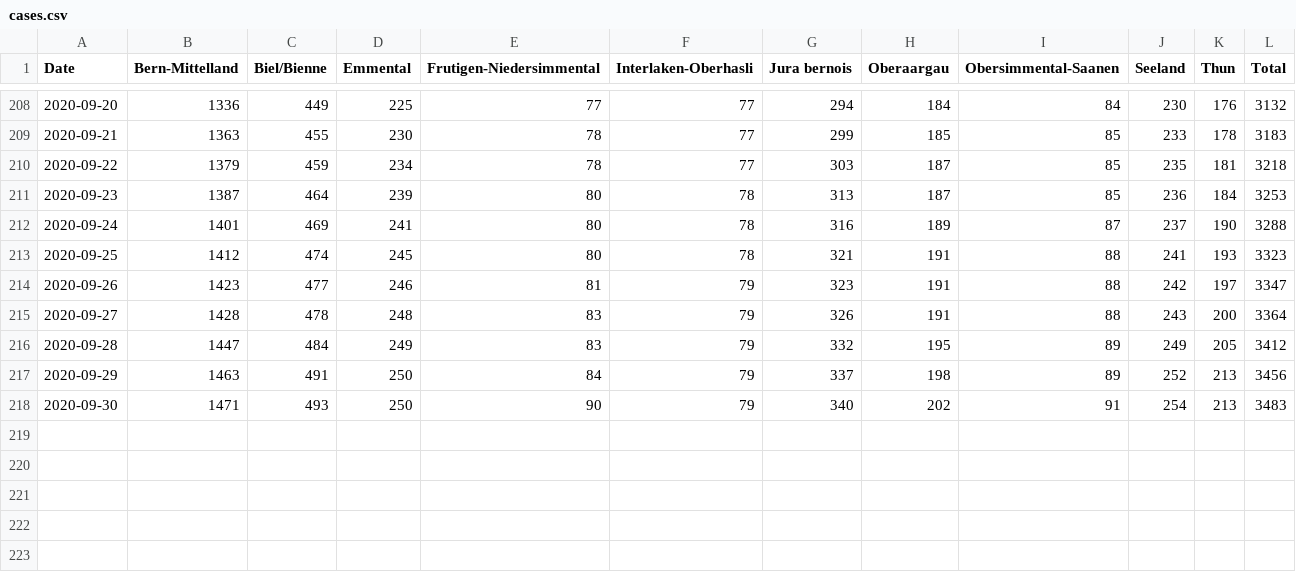
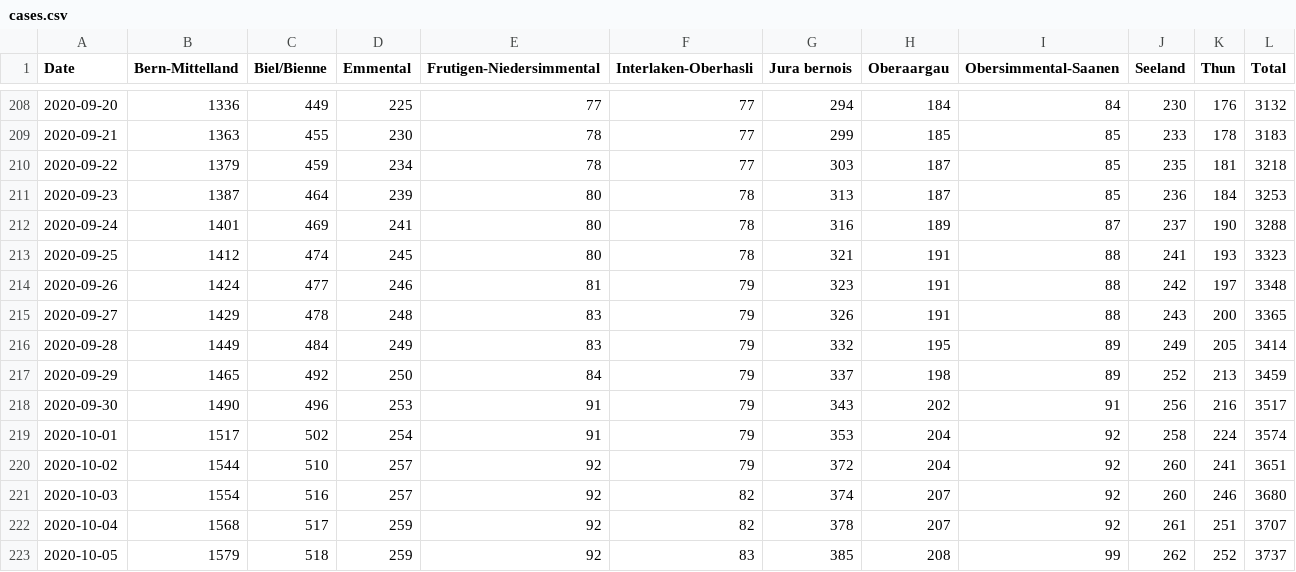
Before and after one commit to daenuprobst/covid19-data-be, a CSV file: cases.csv, drawn as a sheet; only a part is shown, gaps mark what is left out.

```diff
--- a/cases.csv
+++ b/cases.csv
@@ -213,6 +213,11 @@ Date,Bern-Mittelland,Biel/Bienne,Emmental,Frutigen-Niedersimmental,Interlaken-Ob
 2020-09-25,1412,474,245,80,78,321,191,88,241,193,3323
-2020-09-26,1423,477,246,81,79,323,191,88,242,197,3347
-2020-09-27,1428,478,248,83,79,326,191,88,243,200,3364
-2020-09-28,1447,484,249,83,79,332,195,89,249,205,3412
-2020-09-29,1463,491,250,84,79,337,198,89,252,213,3456
-2020-09-30,1471,493,250,90,79,340,202,91,254,213,3483
+2020-09-26,1424,477,246,81,79,323,191,88,242,197,3348
+2020-09-27,1429,478,248,83,79,326,191,88,243,200,3365
+2020-09-28,1449,484,249,83,79,332,195,89,249,205,3414
+2020-09-29,1465,492,250,84,79,337,198,89,252,213,3459
+2020-09-30,1490,496,253,91,79,343,202,91,256,216,3517
+2020-10-01,1517,502,254,91,79,353,204,92,258,224,3574
+2020-10-02,1544,510,257,92,79,372,204,92,260,241,3651
+2020-10-03,1554,516,257,92,82,374,207,92,260,246,3680
+2020-10-04,1568,517,259,92,82,378,207,92,261,251,3707
+2020-10-05,1579,518,259,92,83,385,208,99,262,252,3737
```
Also changed, not shown: age_distribution.csv, fatalities.csv, 4 other files.
